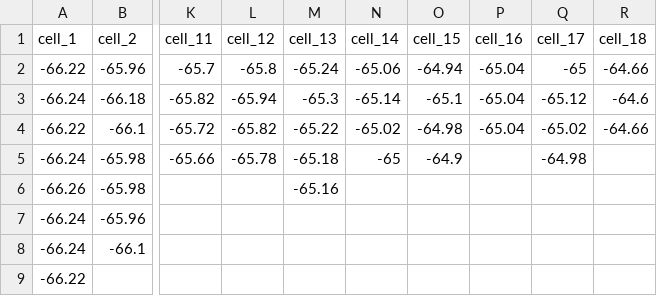
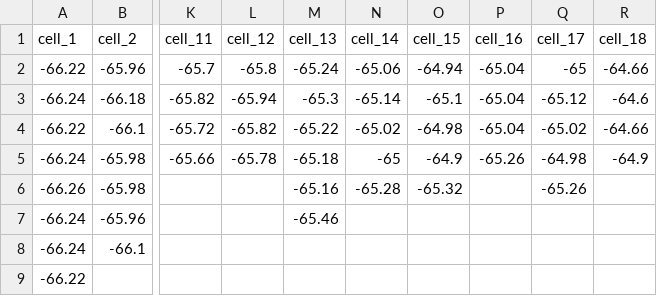
Before and after one commit to AC-Formulations-SDL5/Automated_Viscometry, a CSV file: results/Auto-runs/hitpoints.csv, drawn as a sheet; only a part is shown, gaps mark what is left out; the diff names each change by its address in the sheet, - before the commit and + after, or states it on an @@ line.

Commit message:
Update hitpoints.csv

```diff
--- a/results/Auto-runs/hitpoints.csv
+++ b/results/Auto-runs/hitpoints.csv
-P5 (cell_16): (empty)
+P5 (cell_16): -65.26
-R5 (cell_18): (empty)
+R5 (cell_18): -64.9
-N6 (cell_14): (empty)
+N6 (cell_14): -65.28
-O6 (cell_15): (empty)
+O6 (cell_15): -65.32
-Q6 (cell_17): (empty)
+Q6 (cell_17): -65.26
-M7 (cell_13): (empty)
+M7 (cell_13): -65.46
```
